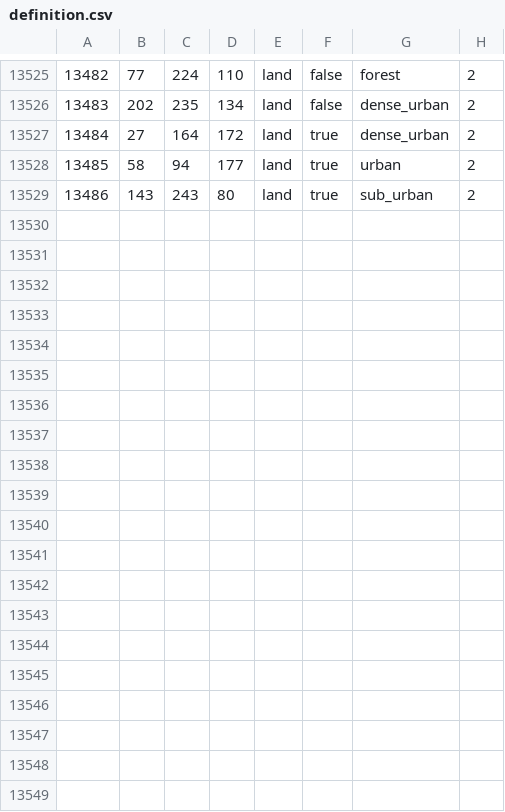
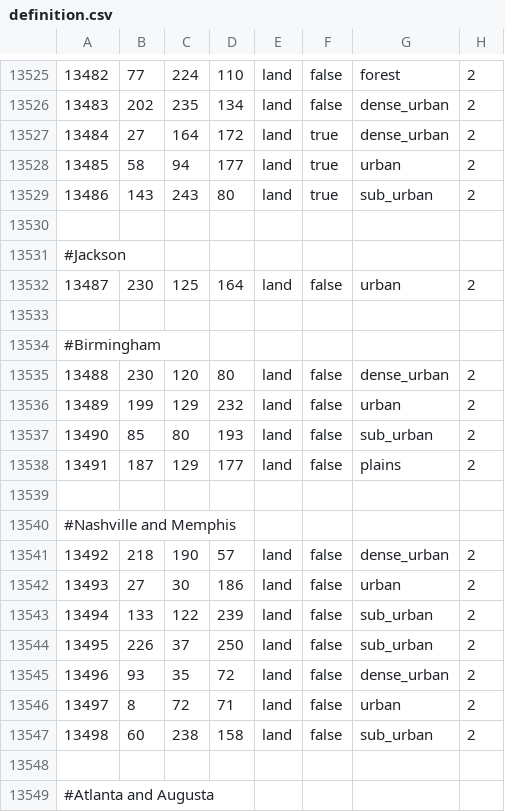
Before and after one commit to TheGamerCant/Modern-Day-Sandbox, a CSV file: map/definition.csv, drawn as a sheet; only a part is shown, gaps mark what is left out; the diff covers the shown part only; the diff names each change by its address in the sheet, - before the commit and + after, or states it on an @@ line.

```diff
--- a/map/definition.csv
+++ b/map/definition.csv
+row 13530: (empty)
+row 13531: #Jackson
+row 13532: 13487 | 230 | 125 | 164 | land | false | urban | 2
+row 13533: (empty)
+row 13534: #Birmingham
+row 13535: 13488 | 230 | 120 | 80 | land | false | dense_urban | 2
+row 13536: 13489 | 199 | 129 | 232 | land | false | urban | 2
+row 13537: 13490 | 85 | 80 | 193 | land | false | sub_urban | 2
+row 13538: 13491 | 187 | 129 | 177 | land | false | plains | 2
+row 13539: (empty)
+row 13540: #Nashville and Memphis
+row 13541: 13492 | 218 | 190 | 57 | land | false | dense_urban | 2
+row 13542: 13493 | 27 | 30 | 186 | land | false | urban | 2
+row 13543: 13494 | 133 | 122 | 239 | land | false | sub_urban | 2
+row 13544: 13495 | 226 | 37 | 250 | land | false | sub_urban | 2
+row 13545: 13496 | 93 | 35 | 72 | land | false | dense_urban | 2
+row 13546: 13497 | 8 | 72 | 71 | land | false | urban | 2
+row 13547: 13498 | 60 | 238 | 158 | land | false | sub_urban | 2
+row 13548: (empty)
+row 13549: #Atlanta and Augusta
```
Also changed, not shown: 11 added rows elsewhere in this file, 25 other files.
